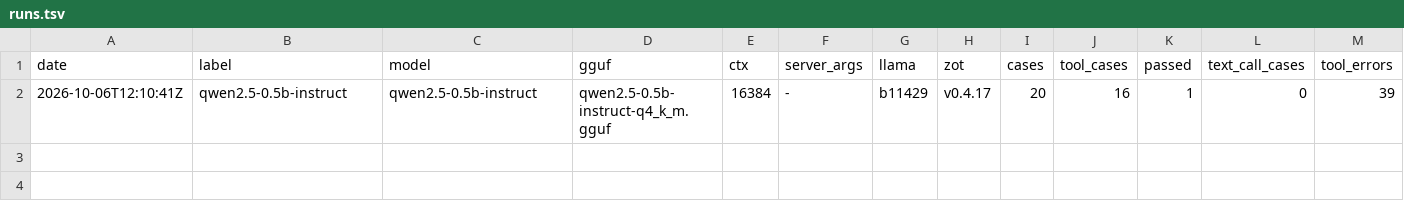
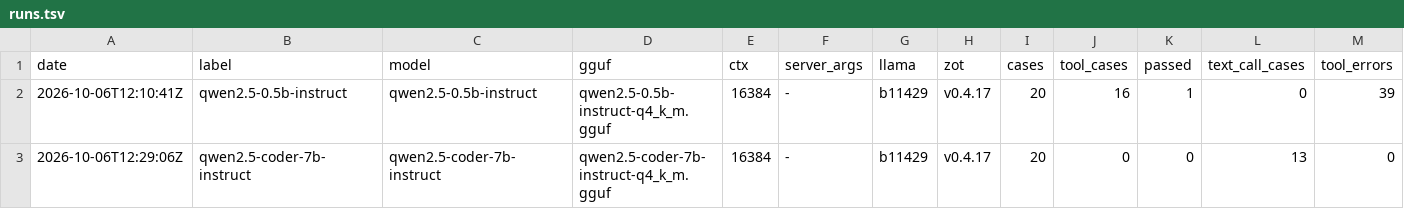
Before and after one commit to AliSohani2082/runlevel1, a TSV file: eval/results/runs.tsv, drawn as a sheet; only a part is shown; rows hold the shown columns only; the diff names each change by its address in the sheet, - before the commit and + after, or states it on an @@ line.

```diff
--- a/eval/results/runs.tsv
+++ b/eval/results/runs.tsv
+row 3: 2026-10-06T12:29:06Z | qwen2.5-coder-7b-instruct | qwen2.5-coder-7b-instruct | qwen2.5-coder-7b-instruct-q4_k_m.gguf | 16384 | - | b11429 | v0.4.17 | 20 | 0 | 0 | 13 | 0
```
Also changed, not shown: 1 other file.
